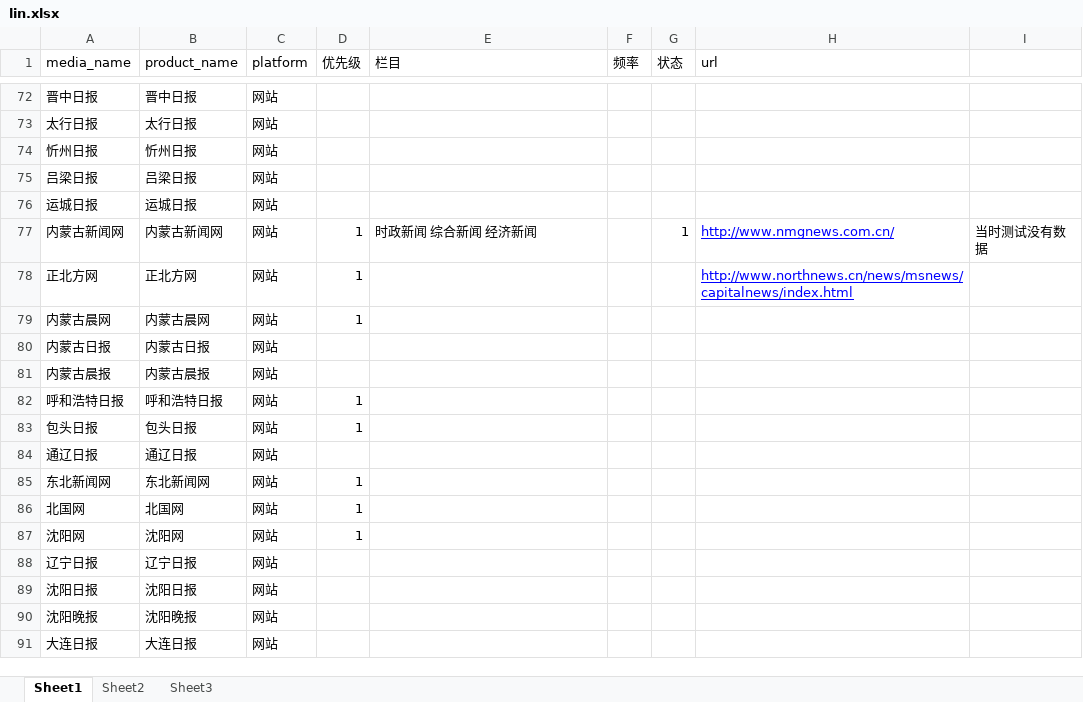
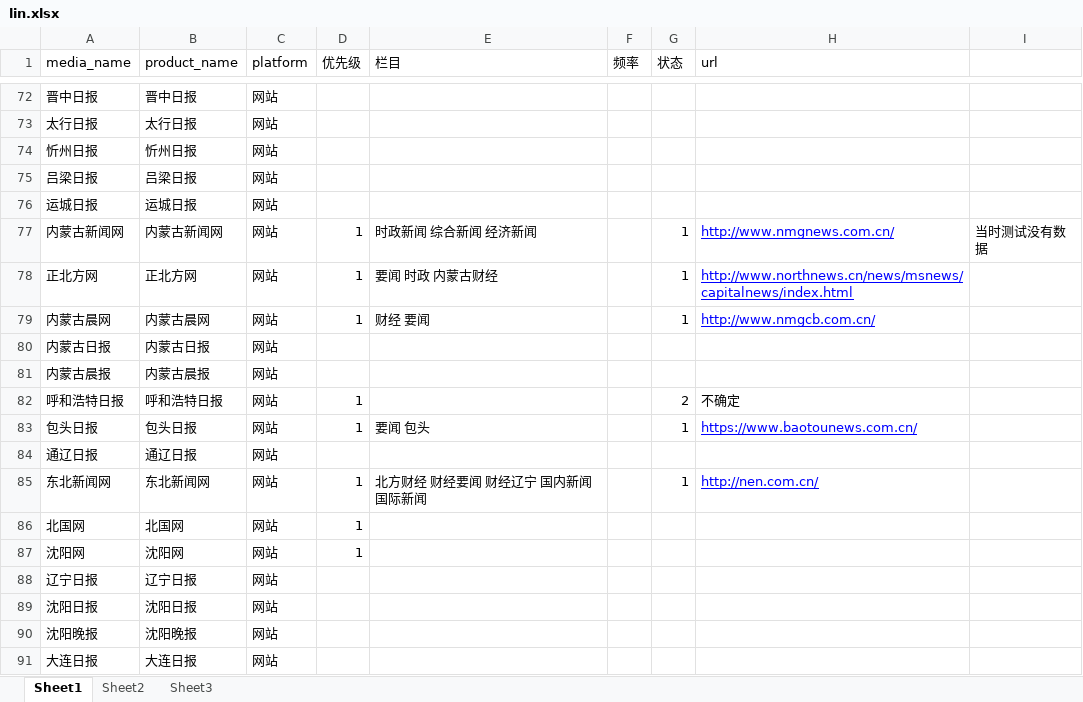
Before and after one commit to LinBaoChao/spider2, an Excel workbook: Doc/lin.xlsx, sheet Sheet1, drawn as a sheet; only a part is shown, gaps mark what is left out; values as stored, in another font and other column widths than the file's, no borders; the diff names each change by its address in the sheet, - before the commit and + after, or states it on an @@ line.

```diff
--- a/Doc/lin.xlsx (sheet Sheet1)
+++ b/Doc/lin.xlsx (sheet Sheet1)
-E78 (栏目): (empty)
+E78 (栏目): 要闻 时政 内蒙古财经
-G78:G79 (状态): (empty)
+G78:G79 (状态): 1
-E79 (栏目): (empty)
+E79 (栏目): 财经 要闻
-H79 (url): (empty)
+H79 (url): http://www.nmgcb.com.cn/
-G82 (状态): (empty)
+G82 (状态): 2
-H82 (url): (empty)
+H82 (url): 不确定
-E83 (栏目): (empty)
+E83 (栏目): 要闻 包头
-G83 (状态): (empty)
+G83 (状态): 1
-H83 (url): (empty)
+H83 (url): https://www.baotounews.com.cn/
-E85 (栏目): (empty)
+E85 (栏目): 北方财经 财经要闻 财经辽宁 国内新闻 国际新闻
-G85 (状态): (empty)
+G85 (状态): 1
-H85 (url): (empty)
+H85 (url): http://nen.com.cn/
```
Also changed, not shown: 6 other files.
